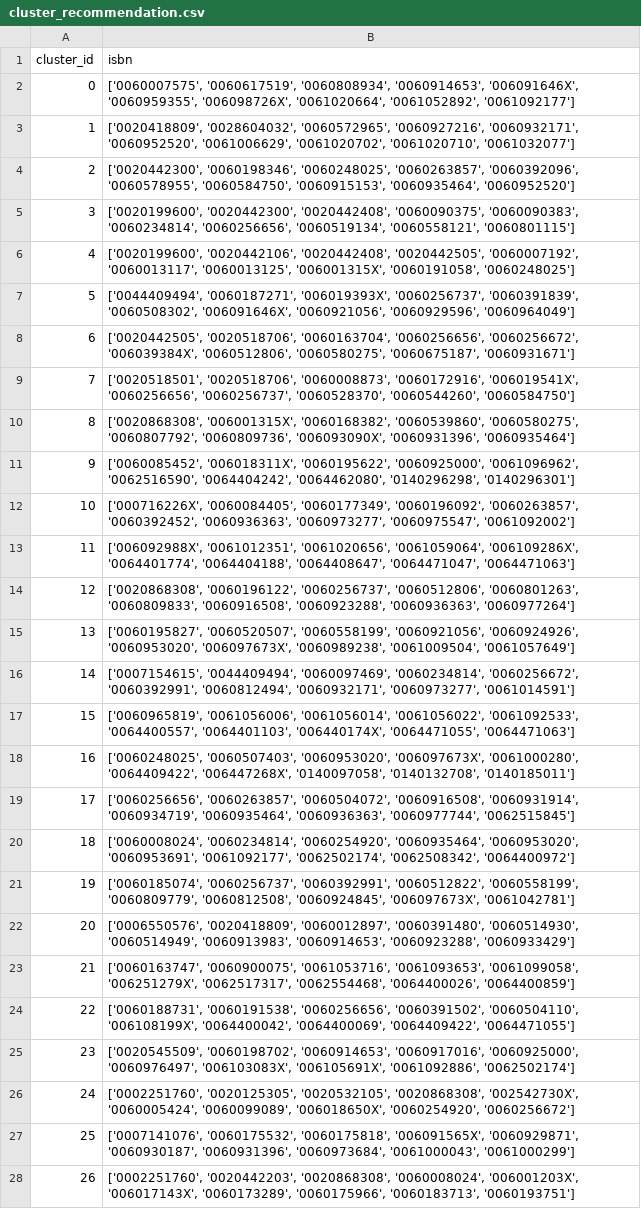
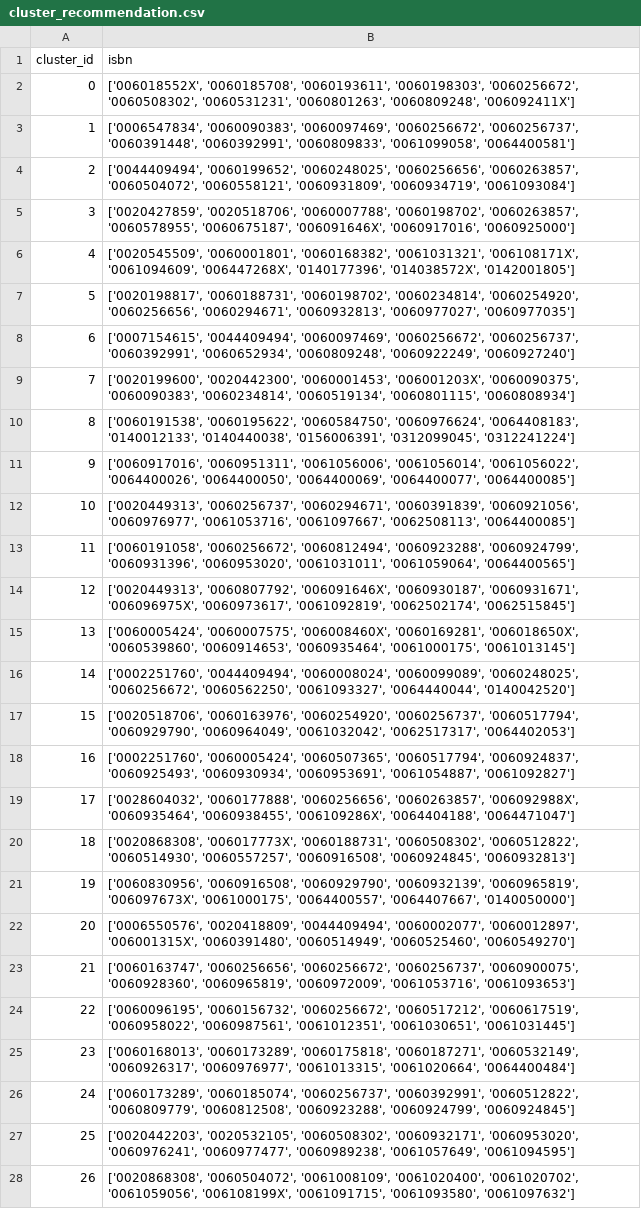
Before and after one commit to aanzum7/book-recommender, a CSV file: data/recommender_result/cluster_recommendation.csv, drawn as a sheet; only a part is shown; the diff covers the shown part only; the diff names each change by its address in the sheet, - before the commit and + after, or states it on an @@ line.

```diff
--- a/data/recommender_result/cluster_recommendation.csv
+++ b/data/recommender_result/cluster_recommendation.csv
-B2 (isbn): ['0060007575', '0060617519', '0060808934', '0060914653', '006091646X', '0060959355', '006098726X', '0061020664', '0061052892', '0061092177']
+B2 (isbn): ['006018552X', '0060185708', '0060193611', '0060198303', '0060256672', '0060508302', '0060531231', '0060801263', '0060809248', '006092411X']
-B3 (isbn): ['0020418809', '0028604032', '0060572965', '0060927216', '0060932171', '0060952520', '0061006629', '0061020702', '0061020710', '0061032077']
+B3 (isbn): ['0006547834', '0060090383', '0060097469', '0060256672', '0060256737', '0060391448', '0060392991', '0060809833', '0061099058', '0064400581']
-B4 (isbn): ['0020442300', '0060198346', '0060248025', '0060263857', '0060392096', '0060578955', '0060584750', '0060915153', '0060935464', '0060952520']
+B4 (isbn): ['0044409494', '0060199652', '0060248025', '0060256656', '0060263857', '0060504072', '0060558121', '0060931809', '0060934719', '0061093084']
-B5 (isbn): ['0020199600', '0020442300', '0020442408', '0060090375', '0060090383', '0060234814', '0060256656', '0060519134', '0060558121', '0060801115']
+B5 (isbn): ['0020427859', '0020518706', '0060007788', '0060198702', '0060263857', '0060578955', '0060675187', '006091646X', '0060917016', '0060925000']
-B6 (isbn): ['0020199600', '0020442106', '0020442408', '0020442505', '0060007192', '0060013117', '0060013125', '006001315X', '0060191058', '0060248025']
+B6 (isbn): ['0020545509', '0060001801', '0060168382', '0061031321', '006108171X', '0061094609', '006447268X', '0140177396', '014038572X', '0142001805']
-B7 (isbn): ['0044409494', '0060187271', '006019393X', '0060256737', '0060391839', '0060508302', '006091646X', '0060921056', '0060929596', '0060964049']
+B7 (isbn): ['0020198817', '0060188731', '0060198702', '0060234814', '0060254920', '0060256656', '0060294671', '0060932813', '0060977027', '0060977035']
-B8 (isbn): ['0020442505', '0020518706', '0060163704', '0060256656', '0060256672', '006039384X', '0060512806', '0060580275', '0060675187', '0060931671']
+B8 (isbn): ['0007154615', '0044409494', '0060097469', '0060256672', '0060256737', '0060392991', '0060652934', '0060809248', '0060922249', '0060927240']
-B9 (isbn): ['0020518501', '0020518706', '0060008873', '0060172916', '006019541X', '0060256656', '0060256737', '0060528370', '0060544260', '0060584750']
+B9 (isbn): ['0020199600', '0020442300', '0060001453', '006001203X', '0060090375', '0060090383', '0060234814', '0060519134', '0060801115', '0060808934']
-B10 (isbn): ['0020868308', '006001315X', '0060168382', '0060539860', '0060580275', '0060807792', '0060809736', '006093090X', '0060931396', '0060935464']
+B10 (isbn): ['0060191538', '0060195622', '0060584750', '0060976624', '0064408183', '0140012133', '0140440038', '0156006391', '0312099045', '0312241224']
-B11 (isbn): ['0060085452', '006018311X', '0060195622', '0060925000', '0061096962', '0062516590', '0064404242', '0064462080', '0140296298', '0140296301']
+B11 (isbn): ['0060917016', '0060951311', '0061056006', '0061056014', '0061056022', '0064400026', '0064400050', '0064400069', '0064400077', '0064400085']
-B12 (isbn): ['000716226X', '0060084405', '0060177349', '0060196092', '0060263857', '0060392452', '0060936363', '0060973277', '0060975547', '0061092002']
+B12 (isbn): ['0020449313', '0060256737', '0060294671', '0060391839', '0060921056', '0060976977', '0061053716', '0061097667', '0062508113', '0064400085']
-B13 (isbn): ['006092988X', '0061012351', '0061020656', '0061059064', '006109286X', '0064401774', '0064404188', '0064408647', '0064471047', '0064471063']
+B13 (isbn): ['0060191058', '0060256672', '0060812494', '0060923288', '0060924799', '0060931396', '0060953020', '0061031011', '0061059064', '0064400565']
-B14 (isbn): ['0020868308', '0060196122', '0060256737', '0060512806', '0060801263', '0060809833', '0060916508', '0060923288', '0060936363', '0060977264']
+B14 (isbn): ['0020449313', '0060807792', '006091646X', '0060930187', '0060931671', '006096975X', '0060973617', '0061092819', '0062502174', '0062515845']
-B15 (isbn): ['0060195827', '0060520507', '0060558199', '0060921056', '0060924926', '0060953020', '006097673X', '0060989238', '0061009504', '0061057649']
+B15 (isbn): ['0060005424', '0060007575', '006008460X', '0060169281', '006018650X', '0060539860', '0060914653', '0060935464', '0061000175', '0061013145']
-B16 (isbn): ['0007154615', '0044409494', '0060097469', '0060234814', '0060256672', '0060392991', '0060812494', '0060932171', '0060973277', '0061014591']
+B16 (isbn): ['0002251760', '0044409494', '0060008024', '0060099089', '0060248025', '0060256672', '0060562250', '0061093327', '0064440044', '0140042520']
-B17 (isbn): ['0060965819', '0061056006', '0061056014', '0061056022', '0061092533', '0064400557', '0064401103', '006440174X', '0064471055', '0064471063']
+B17 (isbn): ['0020518706', '0060163976', '0060254920', '0060256737', '0060517794', '0060929790', '0060964049', '0061032042', '0062517317', '0064402053']
-B18 (isbn): ['0060248025', '0060507403', '0060953020', '006097673X', '0061000280', '0064409422', '006447268X', '0140097058', '0140132708', '0140185011']
+B18 (isbn): ['0002251760', '0060005424', '0060507365', '0060517794', '0060924837', '0060925493', '0060930934', '0060953691', '0061054887', '0061092827']
-B19 (isbn): ['0060256656', '0060263857', '0060504072', '0060916508', '0060931914', '0060934719', '0060935464', '0060936363', '0060977744', '0062515845']
+B19 (isbn): ['0028604032', '0060177888', '0060256656', '0060263857', '006092988X', '0060935464', '0060938455', '006109286X', '0064404188', '0064471047']
-B20 (isbn): ['0060008024', '0060234814', '0060254920', '0060935464', '0060953020', '0060953691', '0061092177', '0062502174', '0062508342', '0064400972']
+B20 (isbn): ['0020868308', '006017773X', '0060188731', '0060508302', '0060512822', '0060514930', '0060557257', '0060916508', '0060924845', '0060932813']
-B21 (isbn): ['0060185074', '0060256737', '0060392991', '0060512822', '0060558199', '0060809779', '0060812508', '0060924845', '006097673X', '0061042781']
+B21 (isbn): ['0060830956', '0060916508', '0060929790', '0060932139', '0060965819', '006097673X', '0061000175', '0064400557', '0064407667', '0140050000']
-B22 (isbn): ['0006550576', '0020418809', '0060012897', '0060391480', '0060514930', '0060514949', '0060913983', '0060914653', '0060923288', '0060933429']
+B22 (isbn): ['0006550576', '0020418809', '0044409494', '0060002077', '0060012897', '006001315X', '0060391480', '0060514949', '0060525460', '0060549270']
-B23 (isbn): ['0060163747', '0060900075', '0061053716', '0061093653', '0061099058', '006251279X', '0062517317', '0062554468', '0064400026', '0064400859']
+B23 (isbn): ['0060163747', '0060256656', '0060256672', '0060256737', '0060900075', '0060928360', '0060965819', '0060972009', '0061053716', '0061093653']
-B24 (isbn): ['0060188731', '0060191538', '0060256656', '0060391502', '0060504110', '006108199X', '0064400042', '0064400069', '0064409422', '0064471055']
+B24 (isbn): ['0060096195', '0060156732', '0060256672', '0060517212', '0060617519', '0060958022', '0060987561', '0061012351', '0061030651', '0061031445']
-B25 (isbn): ['0020545509', '0060198702', '0060914653', '0060917016', '0060925000', '0060976497', '006103083X', '006105691X', '0061092886', '0062502174']
+B25 (isbn): ['0060168013', '0060173289', '0060175818', '0060187271', '0060532149', '0060926317', '0060976977', '0061013315', '0061020664', '0064400484']
-B26 (isbn): ['0002251760', '0020125305', '0020532105', '0020868308', '002542730X', '0060005424', '0060099089', '006018650X', '0060254920', '0060256672']
+B26 (isbn): ['0060173289', '0060185074', '0060256737', '0060392991', '0060512822', '0060809779', '0060812508', '0060923288', '0060924799', '0060924845']
-B27 (isbn): ['0007141076', '0060175532', '0060175818', '006091565X', '0060929871', '0060930187', '0060931396', '0060973684', '0061000043', '0061000299']
+B27 (isbn): ['0020442203', '0020532105', '0060508302', '0060932171', '0060953020', '0060976241', '0060977477', '0060989238', '0061057649', '0061094595']
-B28 (isbn): ['0002251760', '0020442203', '0020868308', '0060008024', '006001203X', '006017143X', '0060173289', '0060175966', '0060183713', '0060193751']
+B28 (isbn): ['0020868308', '0060504072', '0061008109', '0061020400', '0061020702', '0061059056', '006108199X', '0061091715', '0061093580', '0061097632']
```
Also changed, not shown: 3 edited cells elsewhere in this file, data/recommender_result/user_clusters.csv, 28 other files.
